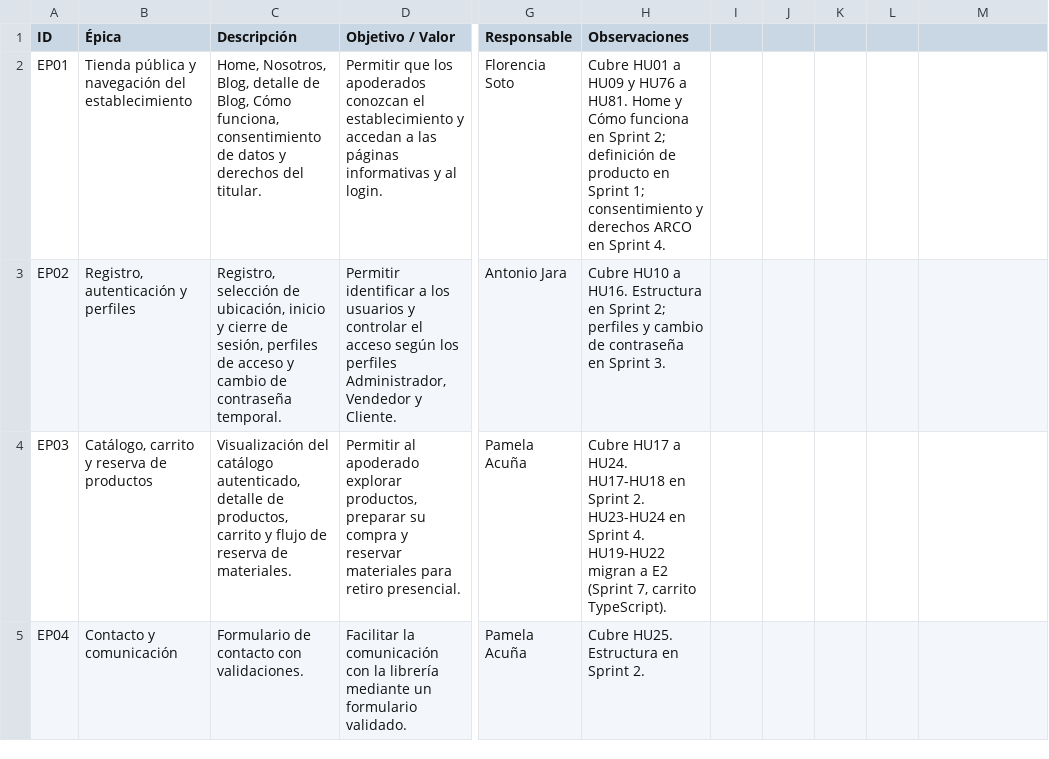
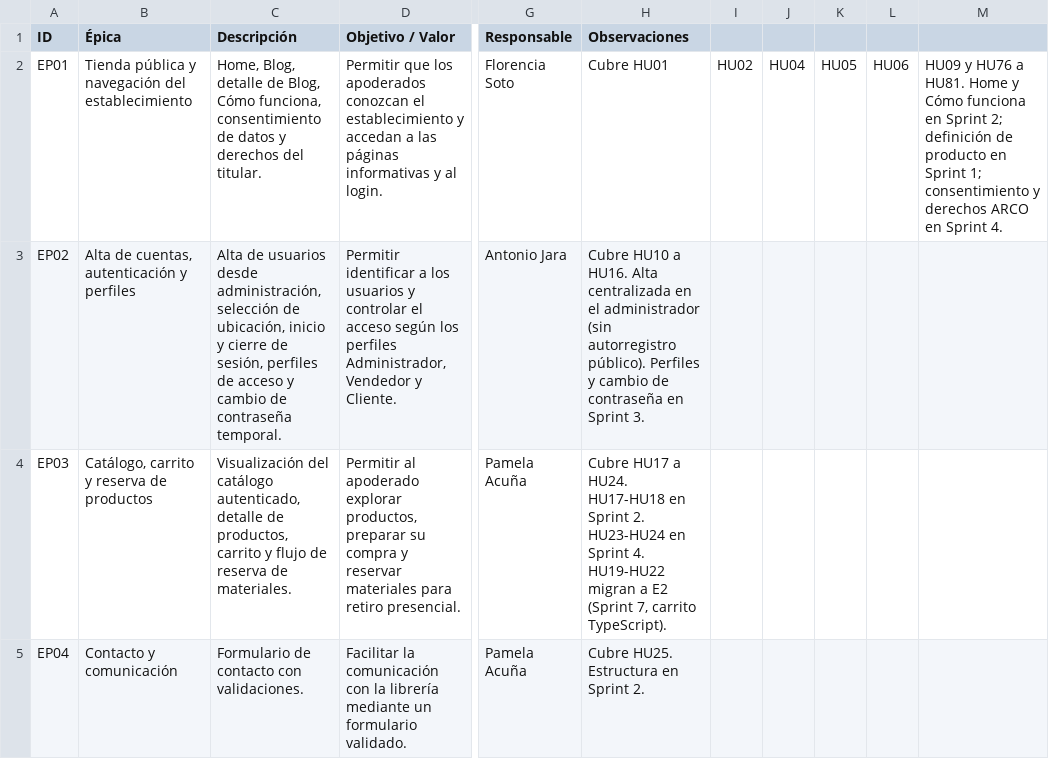
Before and after one commit to Flosotoo/paginaWeb, a CSV file: docs/EduSaldo - Plantilla Gestión Requerimientos.xlsx - Epicas.csv, drawn as a sheet; only a part is shown, gaps mark what is left out; the diff names each change by its address in the sheet, - before the commit and + after, or states it on an @@ line.

```diff
--- a/docs/EduSaldo - Plantilla Gestión Requerimientos.xlsx - Epicas.csv
+++ b/docs/EduSaldo - Plantilla Gestión Requerimientos.xlsx - Epicas.csv
-C2 (Descripción): Home, Nosotros, Blog, detalle…
+C2 (Descripción): Home, Blog, detalle…
-H2 (Observaciones): Cubre HU01 a HU09 y HU76 a HU81. Home y Cómo funciona en Sprint 2; definición de producto en Sprint 1; consentimiento y derechos ARCO en Sprint 4.
+H2 (Observaciones): Cubre HU01
-I2: (empty)
+I2: HU02
-J2: (empty)
+J2: HU04
-K2: (empty)
+K2: HU05
-L2: (empty)
+L2: HU06
-M2: (empty)
+M2: HU09 y HU76 a HU81. Home y Cómo funciona en Sprint 2; definición de producto en Sprint 1; consentimiento y derechos ARCO en Sprint 4.
-B3 (Épica): Registro, autenticación y perfiles
+B3 (Épica): Alta de cuentas, autenticación y perfiles
-C3 (Descripción): Registro, selección de…
+C3 (Descripción): Alta de usuarios desde administración, selección de…
-H3 (Observaciones): …a HU16. Estructura en Sprint 2; perfiles y cambio…
+H3 (Observaciones): …a HU16. Alta centralizada en el administrador (sin autorregistro público). Perfiles y cambio…
```
Also changed, not shown: docs/EduSaldo - Plantilla Gestión Requerimientos.xlsx - Historias de Usuario.csv.
